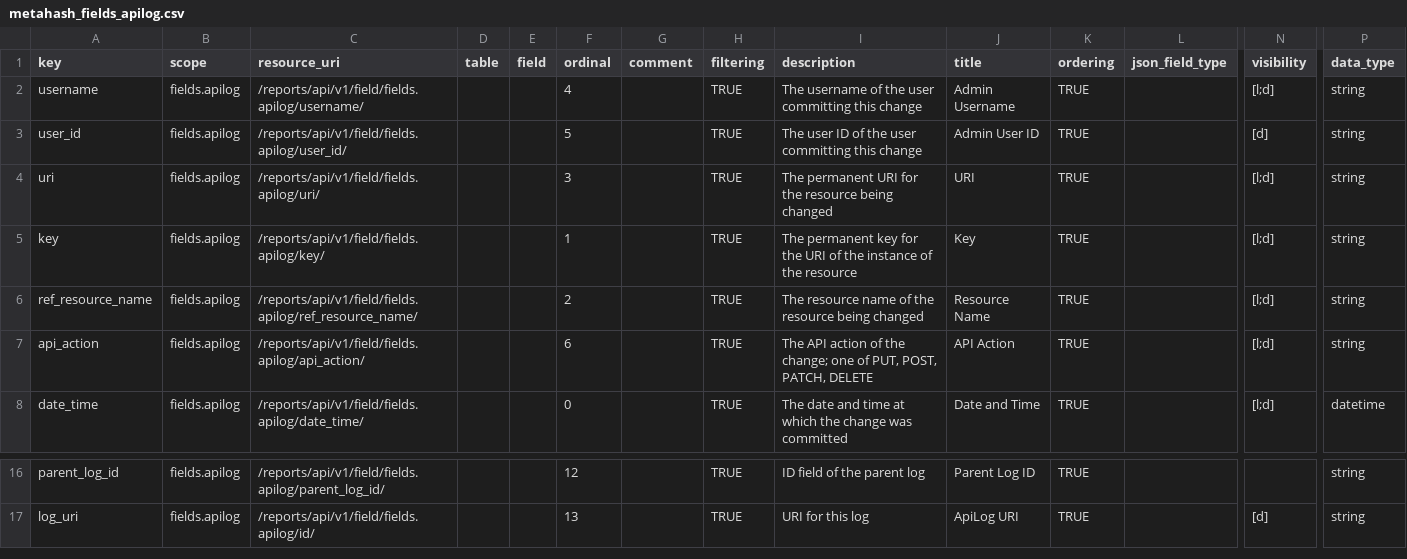
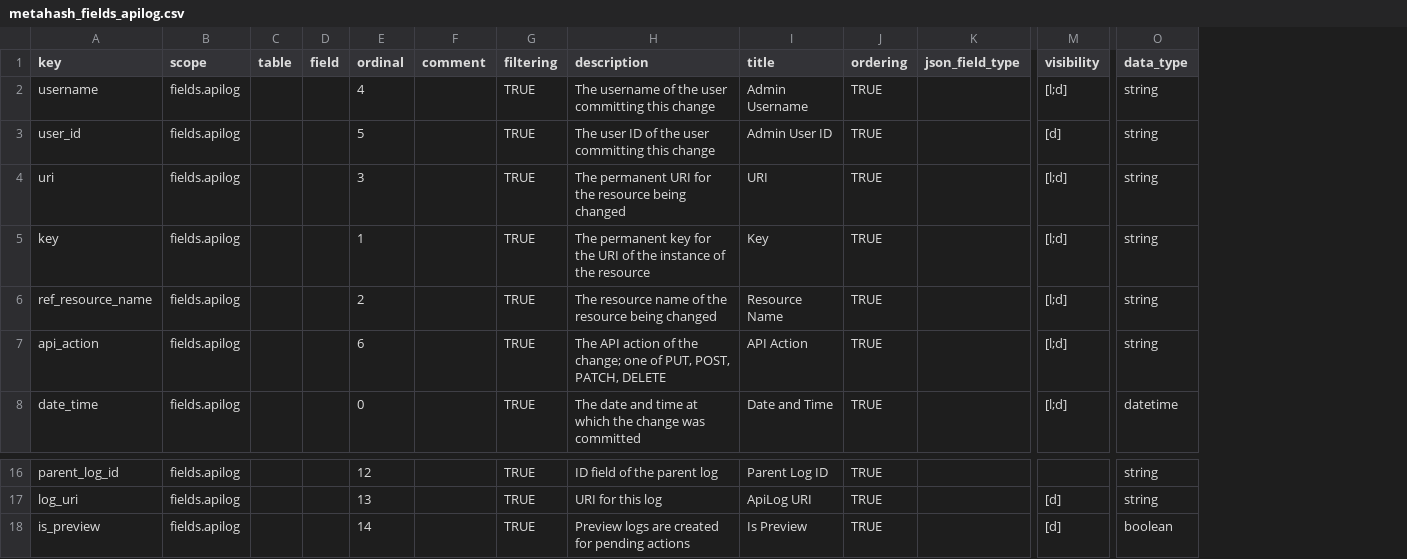
Before and after one commit to seanderickson/lims, a CSV file: reports/static/api_init/metahash_fields_apilog.csv, drawn as a sheet; only a part is shown, gaps mark what is left out; removed rows and columns are numbered as before the commit, all else as after; rows hold the shown columns only; the diff names each change by its address in the sheet, - before the commit and + after, or states it on an @@ line.

Commit message:
API checkpoint: Library content loading preview: - ApiLog updates: diff log stored as string or json list of strings, decode only list values - refactor reagent custom columns (overlay diffs in preview) - refactor reagent patch cumulative errors - no significant serialization changes

```diff
--- a/reports/static/api_init/metahash_fields_apilog.csv
+++ b/reports/static/api_init/metahash_fields_apilog.csv
-column C (resource_uri), rows 2-8: /reports/api/v1/field/fields.apilog/username/ | /reports/api/v1/field/fields.apilog/user_id/ | /reports/api/v1/field/fields.apilog/uri/ | /reports/api/v1/field/fields.apilog/key/ | /reports/api/v1/field/fields.apilog/ref_resource_name/ | /reports/api/v1/field/fields.apilog/api_action/ | /reports/api/v1/field/fields.apilog/date_time/; rows 16-17: /reports/api/v1/field/fields.apilog/parent_log_id/ | /reports/api/v1/field/fields.apilog/id/
+row 18: is_preview | fields.apilog |  |  | 14 |  | TRUE | Preview logs are created for pending actions | Is Preview | TRUE |  | [d] | boolean
```
Also changed, not shown: db/static/api_init/metahash_fields_copywell.csv, db/static/api_init/metahash_fields_library.csv, 26 other files.
